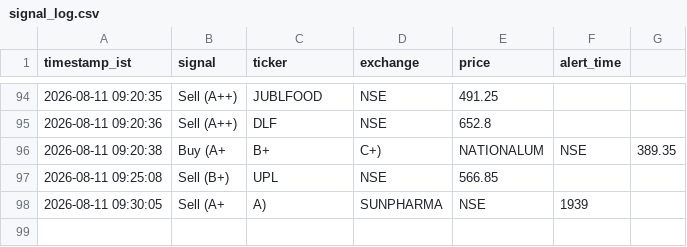
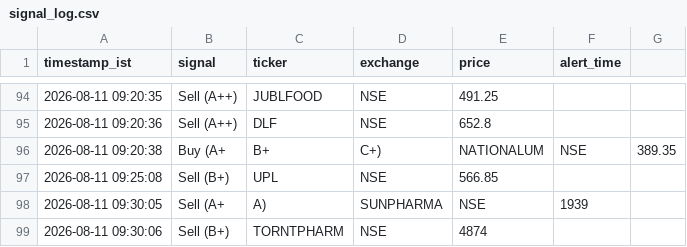
Before and after one commit to sisir6685/nse-alert-bot, a CSV file: loken_relay/signal_log.csv, drawn as a sheet; only a part is shown, gaps mark what is left out; the diff names each change by its address in the sheet, - before the commit and + after, or states it on an @@ line.

Commit message:
Log signal: Sell (B+) TORNTPHARM [skip ci]

```diff
--- a/loken_relay/signal_log.csv
+++ b/loken_relay/signal_log.csv
+row 99: 2026-08-11 09:30:06 | Sell (B+) | TORNTPHARM | NSE | 4874
```
